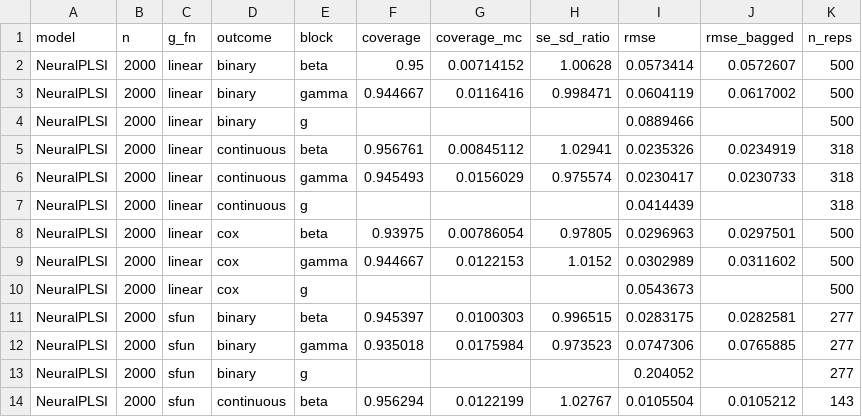
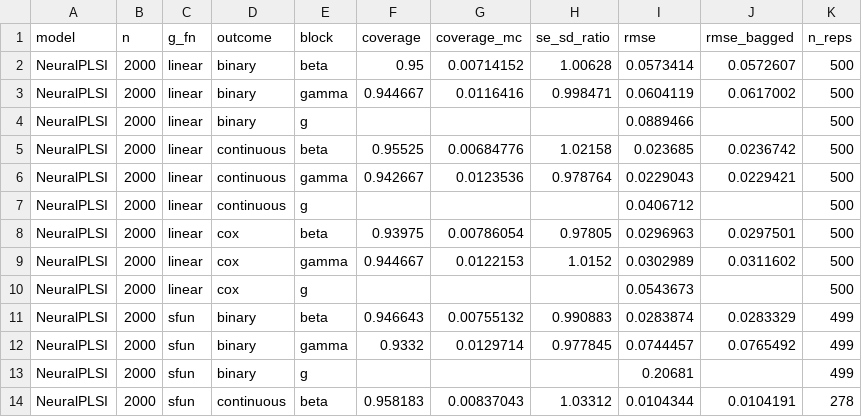
Before and after one commit to hyungrok-do/NeuralPLSI, a CSV file: results/simulation/inference.csv, drawn as a sheet; only a part is shown; the diff covers the shown part only.

```diff
--- a/results/simulation/inference.csv
+++ b/results/simulation/inference.csv
@@ -4,5 +4,5 @@ NeuralPLSI,2000,linear,binary,gamma,0.944667,0.0116416,0.998471,0.0604119,0.0617
 NeuralPLSI,2000,linear,binary,g,,,,0.0889466,,500
-NeuralPLSI,2000,linear,continuous,beta,0.956761,0.00845112,1.02941,0.0235326,0.0234919,318
-NeuralPLSI,2000,linear,continuous,gamma,0.945493,0.0156029,0.975574,0.0230417,0.0230733,318
-NeuralPLSI,2000,linear,continuous,g,,,,0.0414439,,318
+NeuralPLSI,2000,linear,continuous,beta,0.95525,0.00684776,1.02158,0.023685,0.0236742,500
+NeuralPLSI,2000,linear,continuous,gamma,0.942667,0.0123536,0.978764,0.0229043,0.0229421,500
+NeuralPLSI,2000,linear,continuous,g,,,,0.0406712,,500
 NeuralPLSI,2000,linear,cox,beta,0.93975,0.00786054,0.97805,0.0296963,0.0297501,500
@@ -10,5 +10,5 @@ NeuralPLSI,2000,linear,cox,gamma,0.944667,0.0122153,1.0152,0.0302989,0.0311602,5
 NeuralPLSI,2000,linear,cox,g,,,,0.0543673,,500
-NeuralPLSI,2000,sfun,binary,beta,0.945397,0.0100303,0.996515,0.0283175,0.0282581,277
-NeuralPLSI,2000,sfun,binary,gamma,0.935018,0.0175984,0.973523,0.0747306,0.0765885,277
-NeuralPLSI,2000,sfun,binary,g,,,,0.204052,,277
-NeuralPLSI,2000,sfun,continuous,beta,0.956294,0.0122199,1.02767,0.0105504,0.0105212,143
+NeuralPLSI,2000,sfun,binary,beta,0.946643,0.00755132,0.990883,0.0283874,0.0283329,499
+NeuralPLSI,2000,sfun,binary,gamma,0.9332,0.0129714,0.977845,0.0744457,0.0765492,499
+NeuralPLSI,2000,sfun,binary,g,,,,0.20681,,499
+NeuralPLSI,2000,sfun,continuous,beta,0.958183,0.00837043,1.03312,0.0104344,0.0104191,278
```
Also changed, not shown: 162 edited cells elsewhere in this file, results/simulation/comparison_metrics.csv, results/simulation/comparison_table_n2000_normal.csv, 7 other files.
